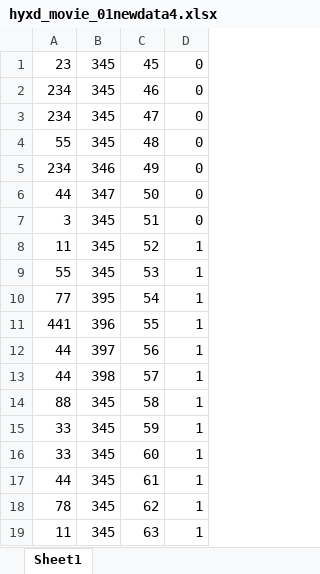
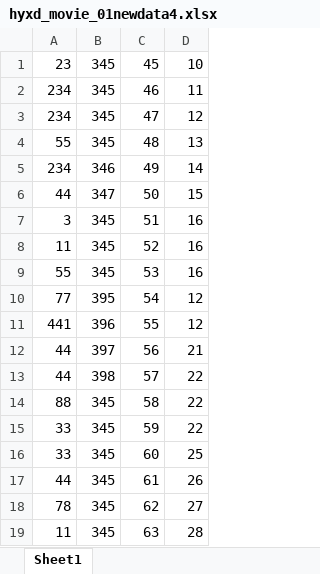
Before and after one commit to sundongjian/machine, an Excel workbook: file/hyxd_movie_01newdata4.xlsx, sheet Sheet1, drawn as a sheet; values as stored, in another font and other column widths than the file's, no borders; the diff names each change by its address in the sheet, - before the commit and + after, or states it on an @@ line.

```diff
--- a/file/hyxd_movie_01newdata4.xlsx (sheet Sheet1)
+++ b/file/hyxd_movie_01newdata4.xlsx (sheet Sheet1)
-D1: 0
+D1: 10
-D2: 0
+D2: 11
-D3: 0
+D3: 12
-D4: 0
+D4: 13
-D5: 0
+D5: 14
-D6: 0
+D6: 15
-D7: 0
+D7: 16
-D8:D9: 1
+D8:D9: 16
-D10:D11: 1
+D10:D11: 12
-D12: 1
+D12: 21
-D13:D15: 1
+D13:D15: 22
-D16: 1
+D16: 25
-D17: 1
+D17: 26
-D18: 1
+D18: 27
-D19: 1
+D19: 28
```
Also changed, not shown: 5 other files.
